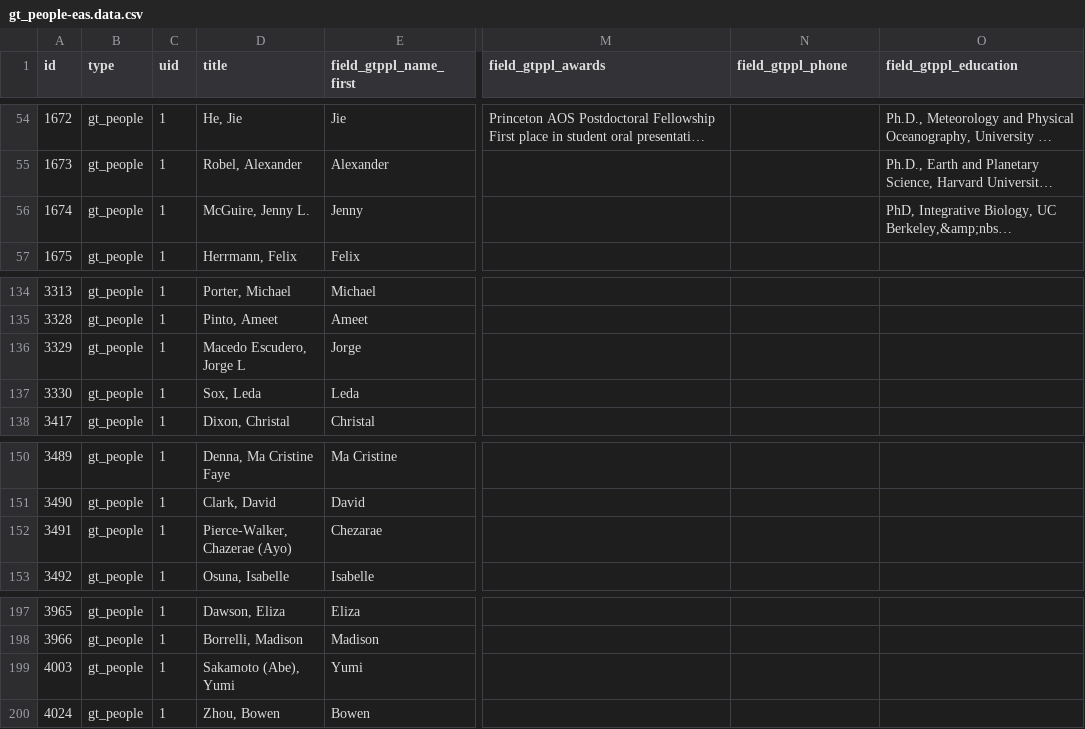
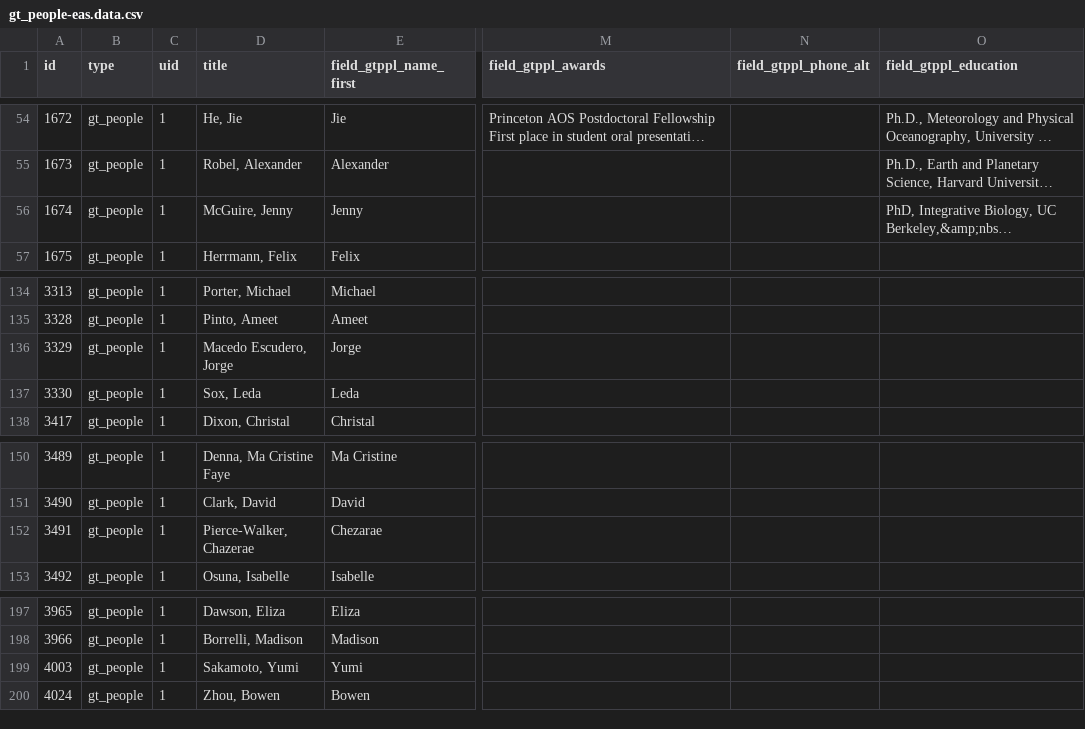
Before and after one commit to gatech-arcs/drupal-people-migrate, a CSV file: import/gt_people-eas.data.csv, drawn as a sheet; only a part is shown, gaps mark what is left out; long unchanged cells end in …; the diff covers the shown part only; the diff names each change by its address in the sheet, - before the commit and + after, or states it on an @@ line.

```diff
--- a/import/gt_people-eas.data.csv
+++ b/import/gt_people-eas.data.csv
-N1: field_gtppl_phone
+N1: field_gtppl_phone_alt
-D56 (title): McGuire, Jenny L.
+D56 (title): McGuire, Jenny
-D136 (title): Macedo Escudero, Jorge L
+D136 (title): Macedo Escudero, Jorge
-D152 (title): Pierce-Walker, Chazerae (Ayo)
+D152 (title): Pierce-Walker, Chazerae
-D199 (title): Sakamoto (Abe), Yumi
+D199 (title): Sakamoto, Yumi
```
Also changed, not shown: 11 edited cells elsewhere in this file, 1 other file.
